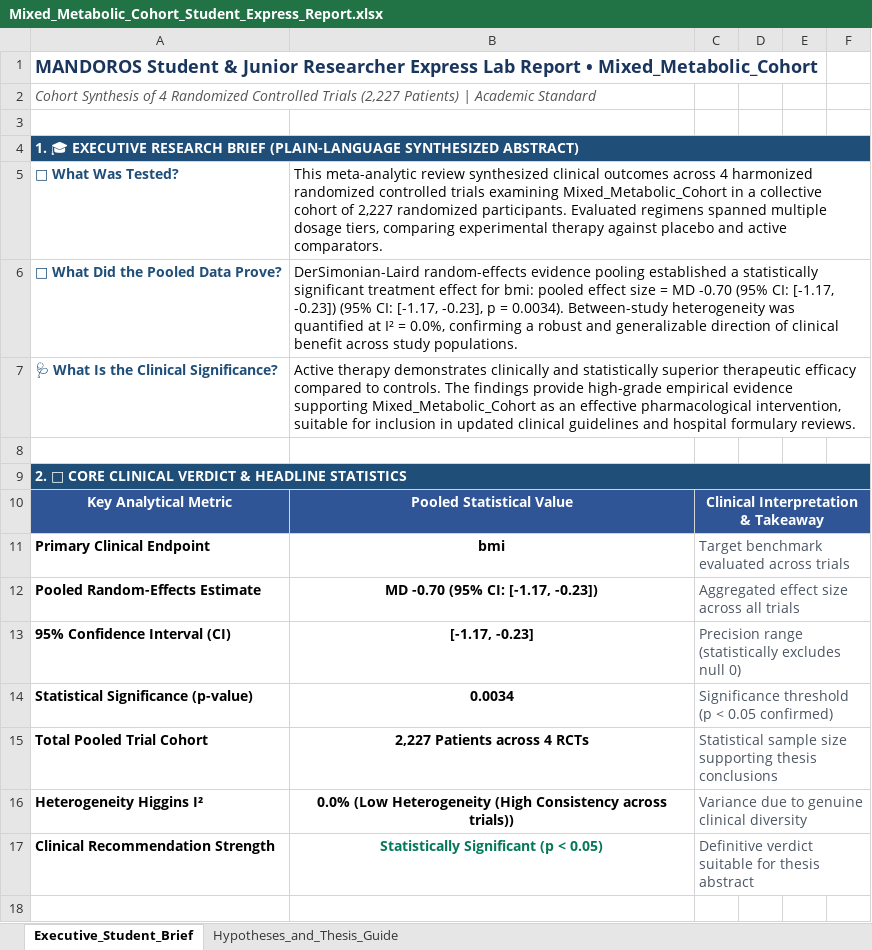
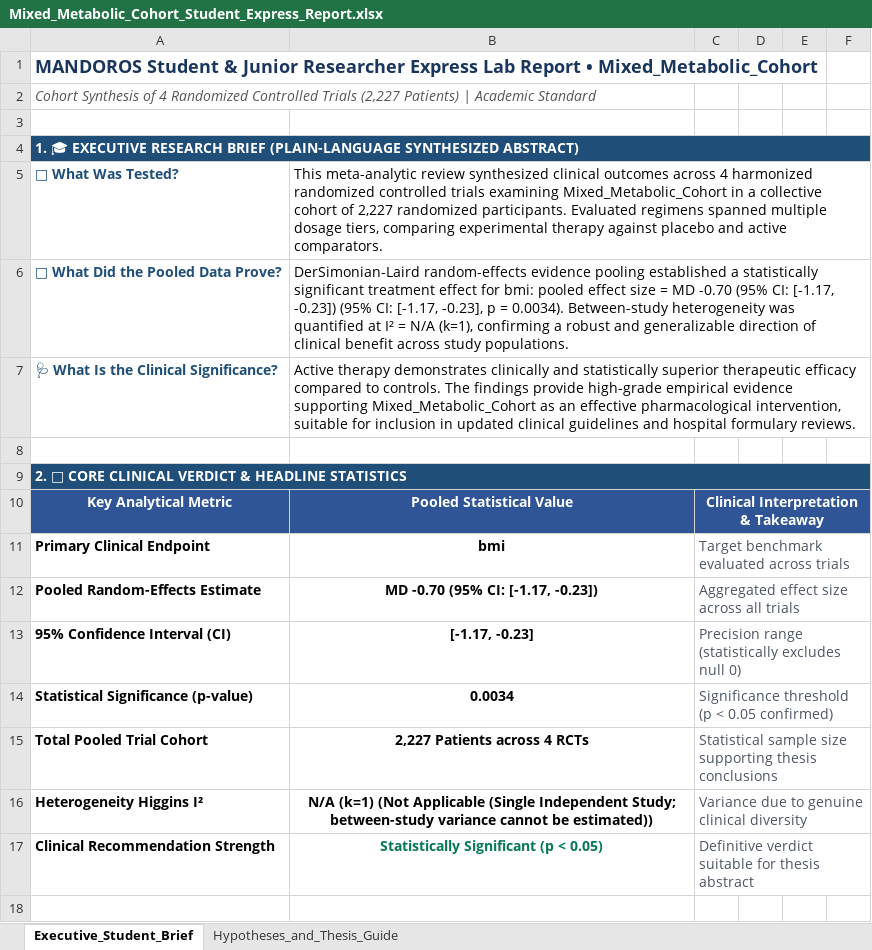
Before and after one commit to ahmedmando133/mandoros, an Excel workbook: outputs/Mixed_Metabolic_Cohort_Student_Express_Report.xlsx, sheet Executive_Student_Brief, drawn as a sheet; only a part is shown; values as stored, in another font and other column widths than the file's, no borders; charts and pictures not drawn; the diff names each change by its address in the sheet, - before the commit and + after, or states it on an @@ line.

```diff
--- a/outputs/Mixed_Metabolic_Cohort_Student_Express_Report.xlsx (sheet Executive_Student_Brief)
+++ b/outputs/Mixed_Metabolic_Cohort_Student_Express_Report.xlsx (sheet Executive_Student_Brief)
-B6: …I² = 0.0%, confirming a…
+B6: …I² = N/A (k=1), confirming a…
-B16: 0.0% (Low Heterogeneity (High Consistency across trials))
+B16: N/A (k=1) (Not Applicable (Single Independent Study; between-study variance cannot be estimated))
```
Also changed, not shown: sheet Hypotheses_and_Thesis_Guide, outputs/Test_Raw_PDF_Cohort_Student_Express_Report.xlsx, outputs/analysis/Mixed_Metabolic_Cohort/Mixed_Metabolic_Cohort_Student_Express_Report.xlsx, 20 other files.
